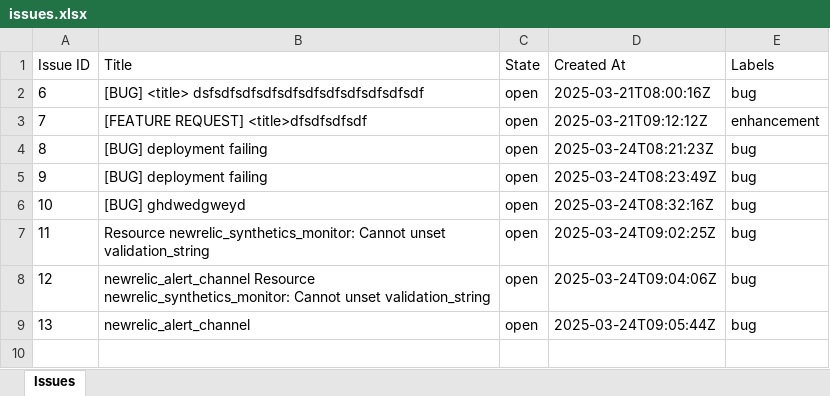
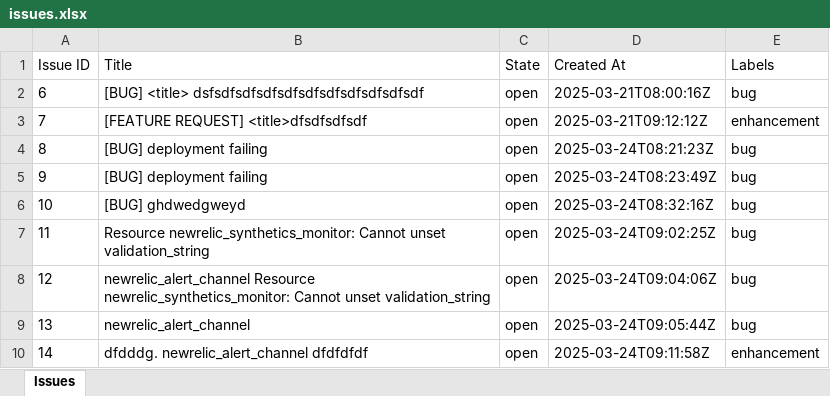
Before and after one commit to vkumaragrawal/Java-sample, an Excel workbook: issues.xlsx, sheet Issues, drawn as a sheet; values as stored, in another font and other column widths than the file's, no borders; the diff names each change by its address in the sheet, - before the commit and + after, or states it on an @@ line.

```diff
--- a/issues.xlsx (sheet Issues)
+++ b/issues.xlsx (sheet Issues)
+row 10: 14 | dfdddg. newrelic_alert_channel dfdfdfdf | open | 2025-03-24T09:11:58Z | enhancement
```
